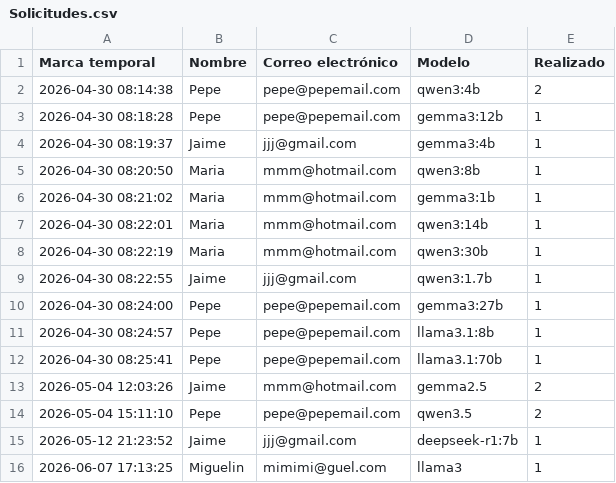
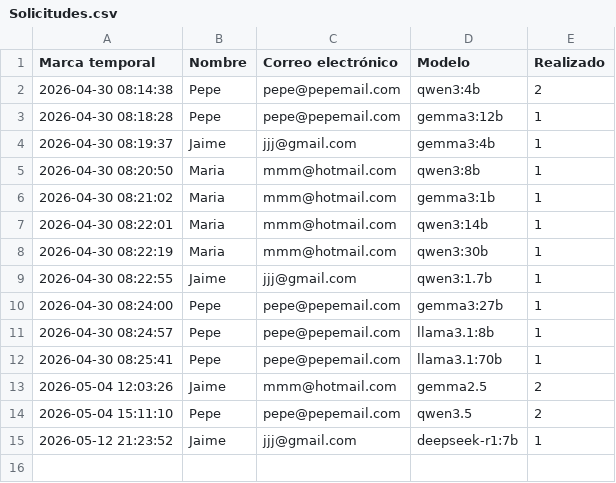
Before and after one commit to 100472248/TFM, a CSV file: backend/datos/Solicitudes.csv, drawn as a sheet.

```diff
--- a/backend/datos/Solicitudes.csv
+++ b/backend/datos/Solicitudes.csv
@@ -15,2 +15 @@ Marca temporal,Nombre,Correo electrónico,Modelo,Realizado
 2026-05-12 21:23:52,Jaime,jjj@gmail.com,deepseek-r1:7b,1
-2026-06-07 17:13:25,Miguelin,mimimi@guel.com,llama3,1
```
Also changed, not shown: 20 other files.
